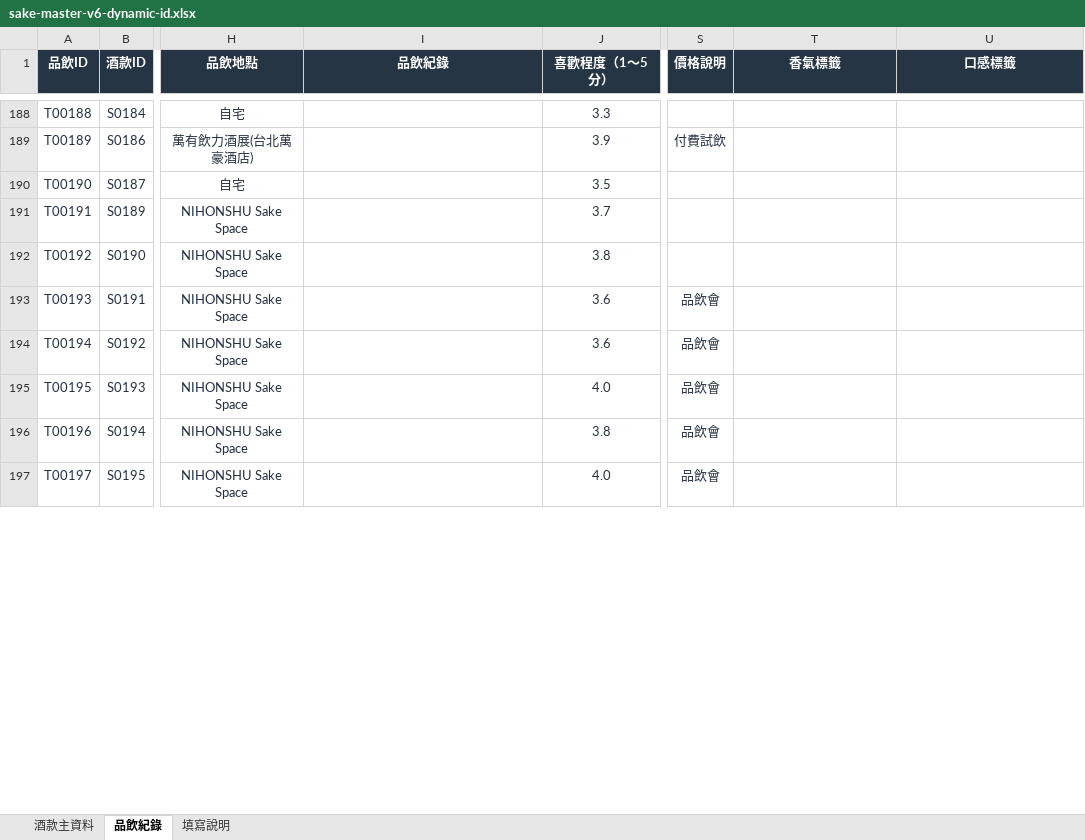
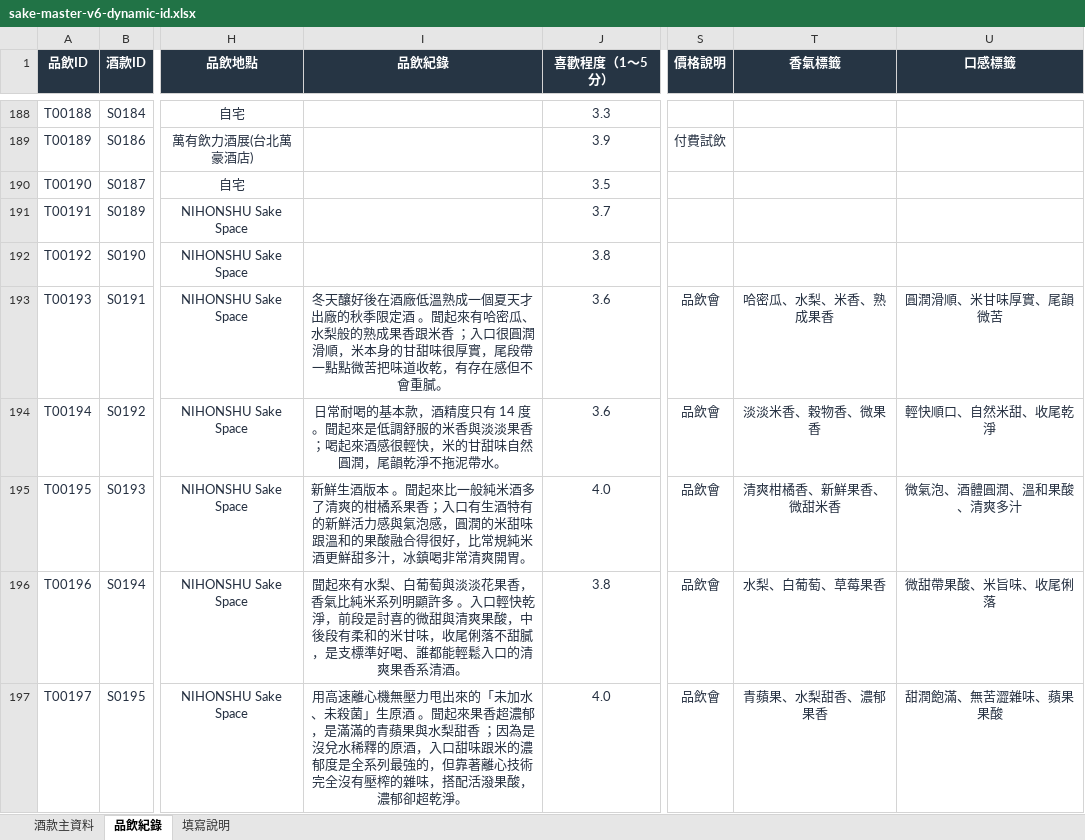
Before and after one commit to jojosake/SAKE-ATLAS, an Excel workbook: data/sake-master-v6-dynamic-id.xlsx, sheet 品飲紀錄, drawn as a sheet; only a part is shown, gaps mark what is left out; values as stored, in another font and other column widths than the file's, no borders; conditional formats and table styles not drawn; the diff covers the shown part only; the diff names each change by its address in the sheet, - before the commit and + after, or states it on an @@ line.

```diff
--- a/data/sake-master-v6-dynamic-id.xlsx (sheet 品飲紀錄)
+++ b/data/sake-master-v6-dynamic-id.xlsx (sheet 品飲紀錄)
-I193 (品飲紀錄): (empty)
+I193 (品飲紀錄): 冬天釀好後在酒廠低溫熟成一個夏天才出廠的秋季限定酒 。聞起來有哈密瓜、水梨般的熟成果香跟米香 ；入口很圓潤滑順，米本身的甘甜味很厚實，尾段帶一點點微苦把味道收乾，有存在感但不會重膩。
-T193 (香氣標籤): (empty)
+T193 (香氣標籤): 哈密瓜、水梨、米香、熟成果香
-U193 (口感標籤): (empty)
+U193 (口感標籤): 圓潤滑順、米甘味厚實、尾韻微苦
-I194 (品飲紀錄): (empty)
+I194 (品飲紀錄): 日常耐喝的基本款，酒精度只有 14 度 。聞起來是低調舒服的米香與淡淡果香 ；喝起來酒感很輕快，米的甘甜味自然圓潤，尾韻乾淨不拖泥帶水。
-T194 (香氣標籤): (empty)
+T194 (香氣標籤): 淡淡米香、穀物香、微果香
-U194 (口感標籤): (empty)
+U194 (口感標籤): 輕快順口、自然米甜、收尾乾淨
-I195 (品飲紀錄): (empty)
+I195 (品飲紀錄): 新鮮生酒版本 。聞起來比一般純米酒多了清爽的柑橘系果香；入口有生酒特有的新鮮活力感與氣泡感，圓潤的米甜味跟溫和的果酸融合得很好，比常規純米酒更鮮甜多汁，冰鎮喝非常清爽開胃。
-T195 (香氣標籤): (empty)
+T195 (香氣標籤): 清爽柑橘香、新鮮果香、微甜米香
-U195 (口感標籤): (empty)
+U195 (口感標籤): 微氣泡、酒體圓潤、溫和果酸、清爽多汁
-I196 (品飲紀錄): (empty)
+I196 (品飲紀錄): 聞起來有水梨、白葡萄與淡淡花果香，香氣比純米系列明顯許多 。入口輕快乾淨，前段是討喜的微甜與清爽果酸，中後段有柔和的米甘味，收尾俐落不甜膩，是支標準好喝、誰都能輕鬆入口的清爽果香系清酒。
-T196 (香氣標籤): (empty)
+T196 (香氣標籤): 水梨、白葡萄、草莓果香
-U196 (口感標籤): (empty)
+U196 (口感標籤): 微甜帶果酸、米旨味、收尾俐落
-I197 (品飲紀錄): (empty)
+I197 (品飲紀錄): 用高速離心機無壓力甩出來的「未加水、未殺菌」生原酒 。聞起來果香超濃郁，是滿滿的青蘋果與水梨甜香 ；因為是沒兌水稀釋的原酒，入口甜味跟米的濃郁度是全系列最強的，但靠著離心技術完全沒有壓榨的雜味，搭配活潑果酸，濃郁卻超乾淨。
-T197 (香氣標籤): (empty)
+T197 (香氣標籤): 青蘋果、水梨甜香、濃郁果香
-U197 (口感標籤): (empty)
+U197 (口感標籤): 甜潤飽滿、無苦澀雜味、蘋果果酸
```
Also changed, not shown: 40 edited cells and cell formats elsewhere in this sheet, sheet 酒款主資料.
